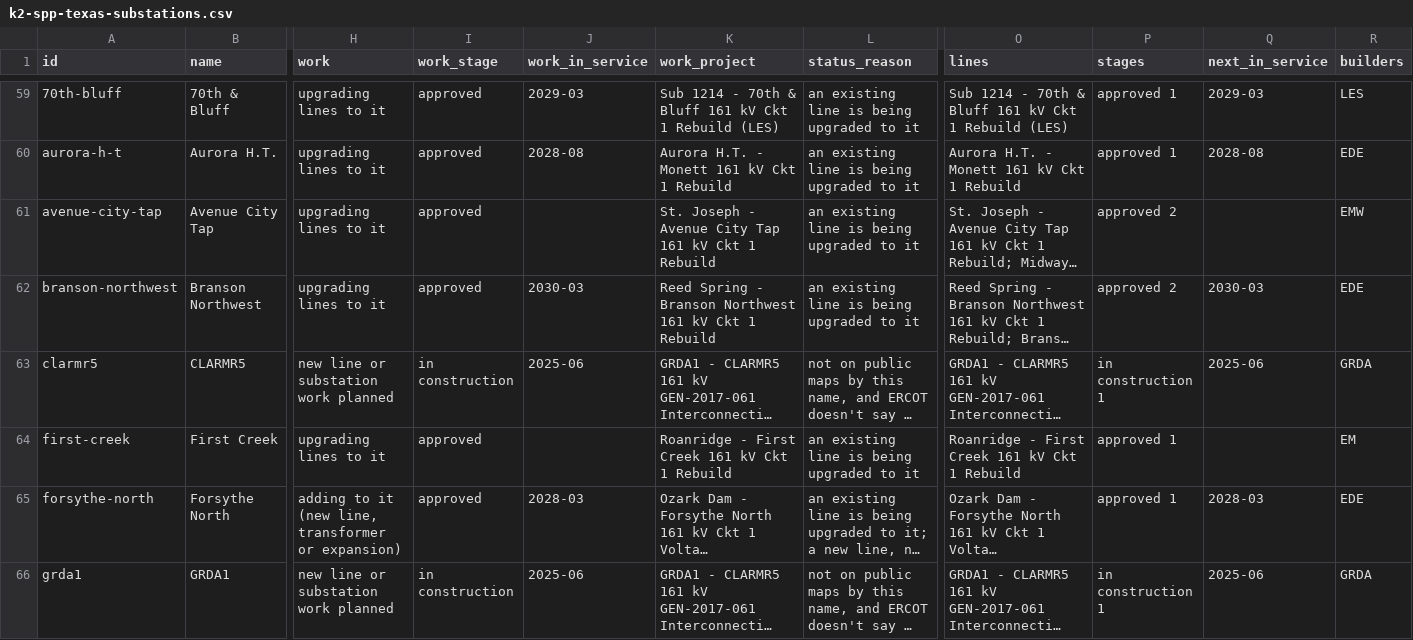
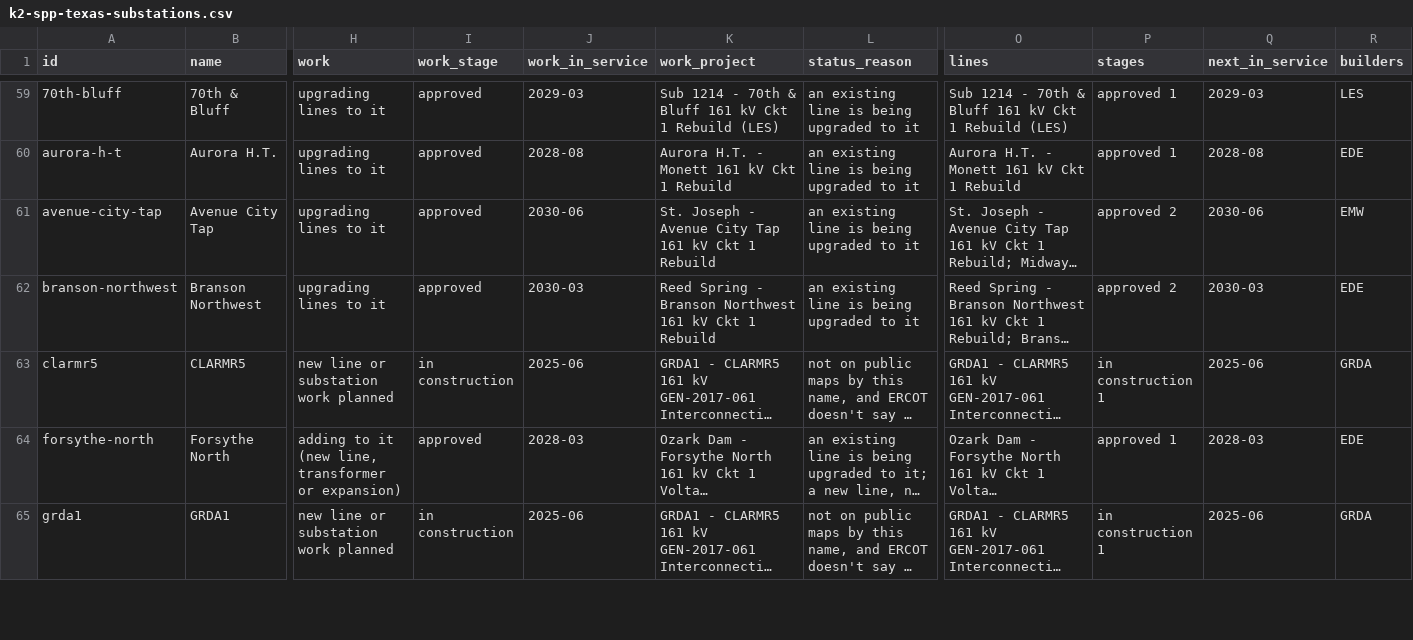
Before and after one commit to jaidensuthar-collab/shinepro-demo, a CSV file: k2-line-watch/web/exports/k2-spp-texas-substations.csv, drawn as a sheet; only a part is shown, gaps mark what is left out; long unchanged cells end in …; removed rows and columns are numbered as before the commit, all else as after; rows hold the shown columns only; the diff covers the shown part only; the diff names each change by its address in the sheet, - before the commit and + after, or states it on an @@ line.

```diff
--- a/k2-line-watch/web/exports/k2-spp-texas-substations.csv
+++ b/k2-line-watch/web/exports/k2-spp-texas-substations.csv
-J61 (work_in_service): (empty)
+J61 (work_in_service): 2030-06
-Q61 (next_in_service): (empty)
+Q61 (next_in_service): 2030-06
-row 64: first-creek | First Creek | upgrading lines to it | approved |  | Roanridge - First Creek 161 kV Ckt 1 Rebuild | an existing line is being upgraded to it | Roanridge - First Creek 161 kV Ckt 1 Rebuild | approved 1 |  | EM
```
Also changed, not shown: 1 added row, 4 removed rows and 56 edited cells elsewhere in this file, k2-line-watch/web/exports/k2-miso-substations.csv, k2-line-watch/web/exports/k2-oklahoma-lines.csv, 44 other files.
